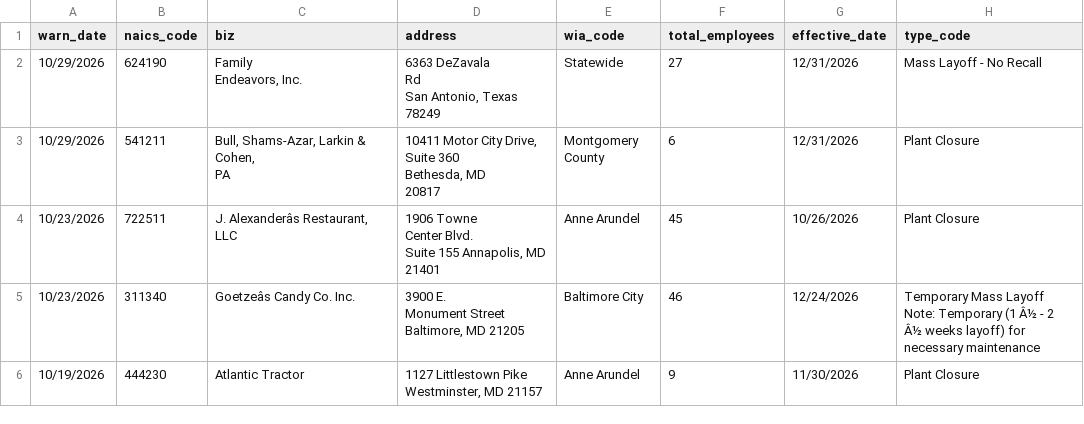
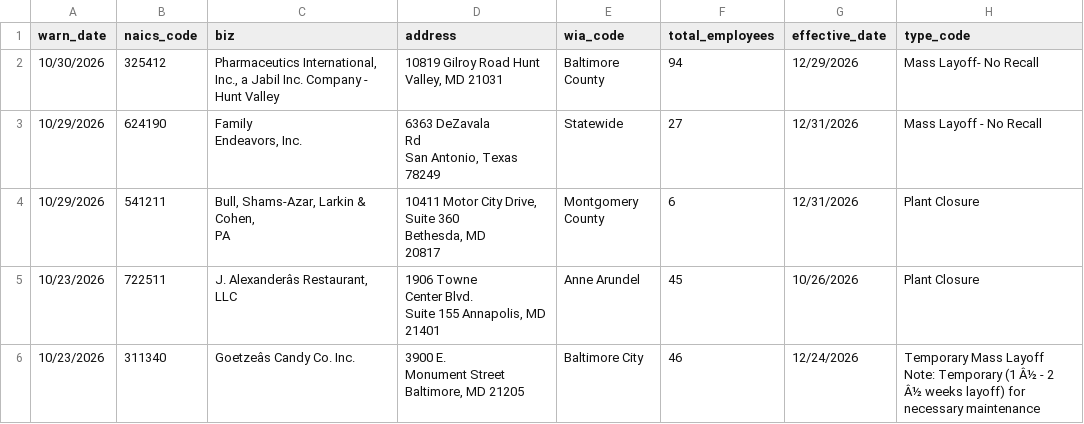
Before and after one commit to nausheenhusain/git-actions, a CSV file: warn-data.csv, drawn as a sheet; only a part is shown; the shorter side is filled out with more unchanged rows; the diff names each change by its address in the sheet, - before the commit and + after, or states it on an @@ line.

```diff
--- a/warn-data.csv
+++ b/warn-data.csv
+row 2: 10/30/2026 | 325412 | Pharmaceutics International, Inc., a Jabil Inc. Company - Hunt Valley | 10819 Gilroy Road Hunt Valley, MD 21031 | Baltimore County | 94 | 12/29/2026 | Mass Layoff- No Recall
```
